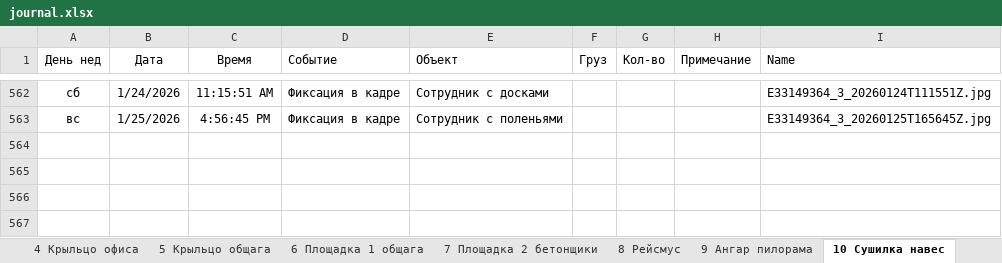
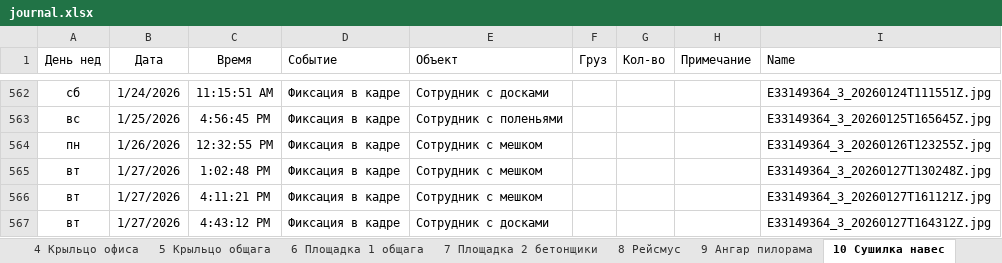
Before and after one commit to lartar02-cloud/asddd, an Excel workbook: journal.xlsx, sheet 10 Сушилка навес, drawn as a sheet; only a part is shown, gaps mark what is left out; values as stored, in another font and other column widths than the file's, no borders; conditional formats and table styles not drawn; the diff names each change by its address in the sheet, - before the commit and + after, or states it on an @@ line.

```diff
--- a/journal.xlsx (sheet 10 Сушилка навес)
+++ b/journal.xlsx (sheet 10 Сушилка навес)
+row 564: пн | 1/26/2026 | 12:32:55 PM | Фиксация в кадре | Сотрудник с мешком |  |  |  | E33149364_3_20260126T123255Z.jpg
+row 565: вт | 1/27/2026 | 1:02:48 PM | Фиксация в кадре | Сотрудник с мешком |  |  |  | E33149364_3_20260127T130248Z.jpg
+row 566: вт | 1/27/2026 | 4:11:21 PM | Фиксация в кадре | Сотрудник с мешком |  |  |  | E33149364_3_20260127T161121Z.jpg
+row 567: вт | 1/27/2026 | 4:43:12 PM | Фиксация в кадре | Сотрудник с досками |  |  |  | E33149364_3_20260127T164312Z.jpg
```
Also changed, not shown: sheet Загрузка, sheet 8 Рейсмус, sheet 9 Ангар пилорама, sheet 6 Площадка 1 общага, sheet 3 Въезд на базу, sheet 13 Склад хол, 7 more sheets, other sheet tabs, hidden cells, 36 other files.
